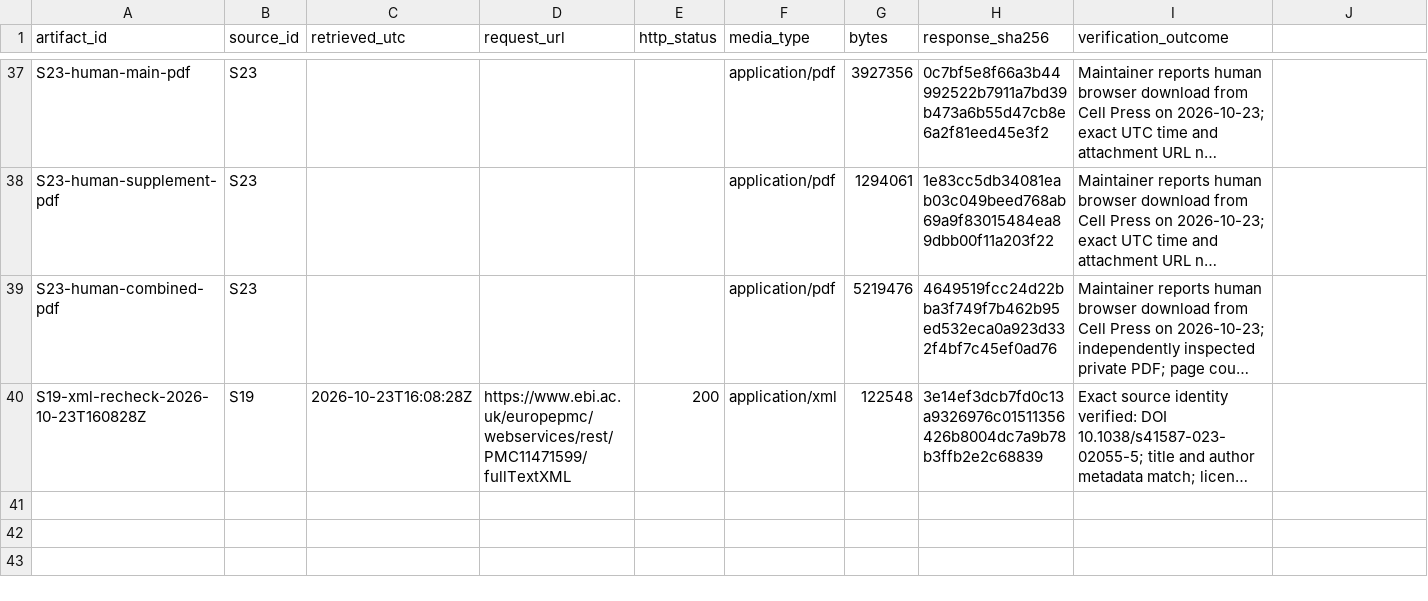
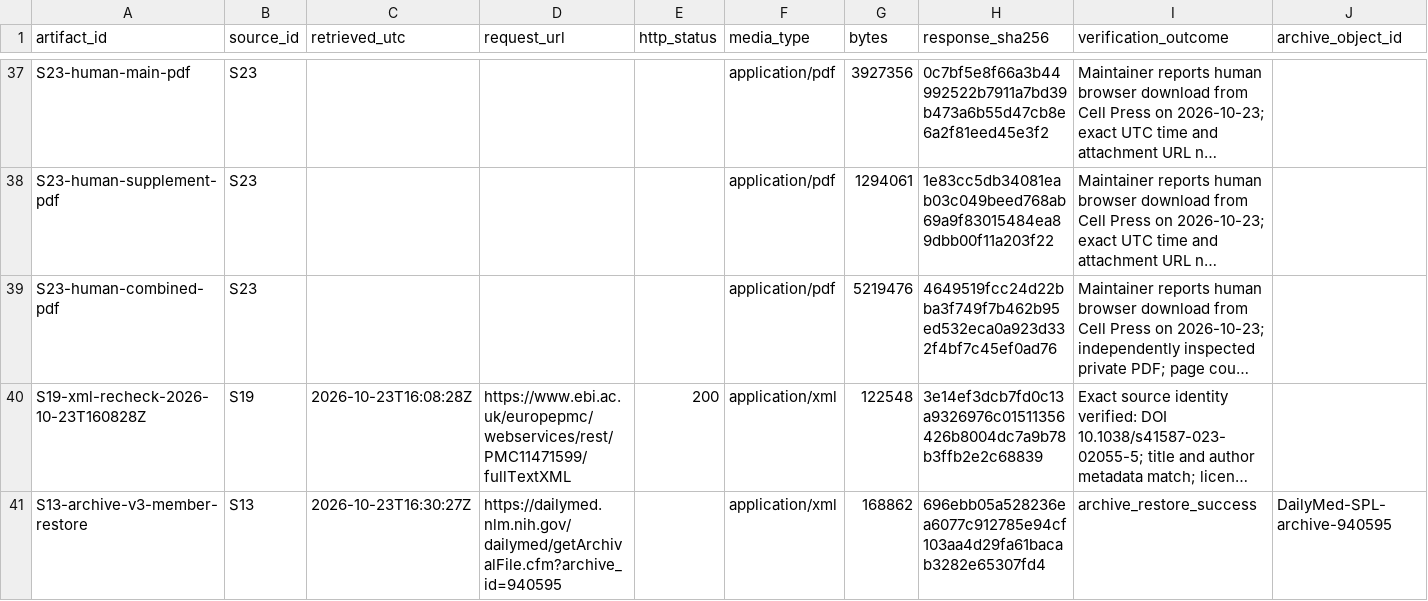
Before and after one commit to aditmer/type1-diabetes-cure-research, a CSV file: experiments/q3/retrieval-log.csv, drawn as a sheet; only a part is shown, gaps mark what is left out; long unchanged cells end in …; the diff names each change by its address in the sheet, - before the commit and + after, or states it on an @@ line.

```diff
--- a/experiments/q3/retrieval-log.csv
+++ b/experiments/q3/retrieval-log.csv
-J1: (empty)
+J1: archive_object_id
+row 41: S13-archive-v3-member-restore | S13 | 2026-10-23T16:30:27Z | https://dailymed.nlm.nih.gov/dailymed/getArchivalFile.cfm?archive_id=940595 |  | application/xml | 168862 | 696ebb05a528236ea6077c912785e94cf103aa4d29fa61bacab3282e65307fd4 | archive_restore_success | DailyMed-SPL-archive-940595
```
Also changed, not shown: experiments/q3/source-manifest.csv, 3 other files.
